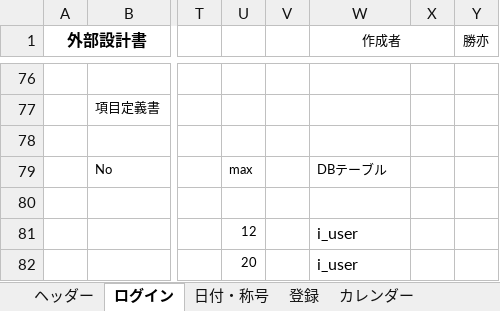
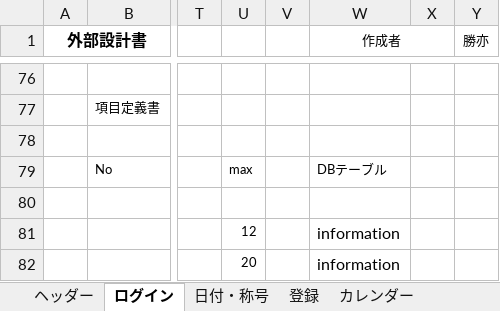
Before and after one commit to dojo2023/E-4, an Excel workbook: 共有用フォルダー/20230609_外部設計書_そばうどん講師レビュー修正中.xlsx, sheet ログイン, drawn as a sheet; only a part is shown, gaps mark what is left out; values as stored, in another font and other column widths than the file's, no borders; charts and pictures not drawn; the diff covers the shown part only; the diff names each change by its address in the sheet, - before the commit and + after, or states it on an @@ line.

Commit message:
Update 20230609_外部設計書_そばうどん講師レビュー修正中.xlsx

```diff
--- a/共有用フォルダー/20230609_外部設計書_そばうどん講師レビュー修正中.xlsx (sheet ログイン)
+++ b/共有用フォルダー/20230609_外部設計書_そばうどん講師レビュー修正中.xlsx (sheet ログイン)
-W81:W82 (作成者): i_user
+W81:W82 (作成者): information
```
Also changed, not shown: 3 edited cells elsewhere in this sheet, sheet ヘッダー, charts or pictures.
